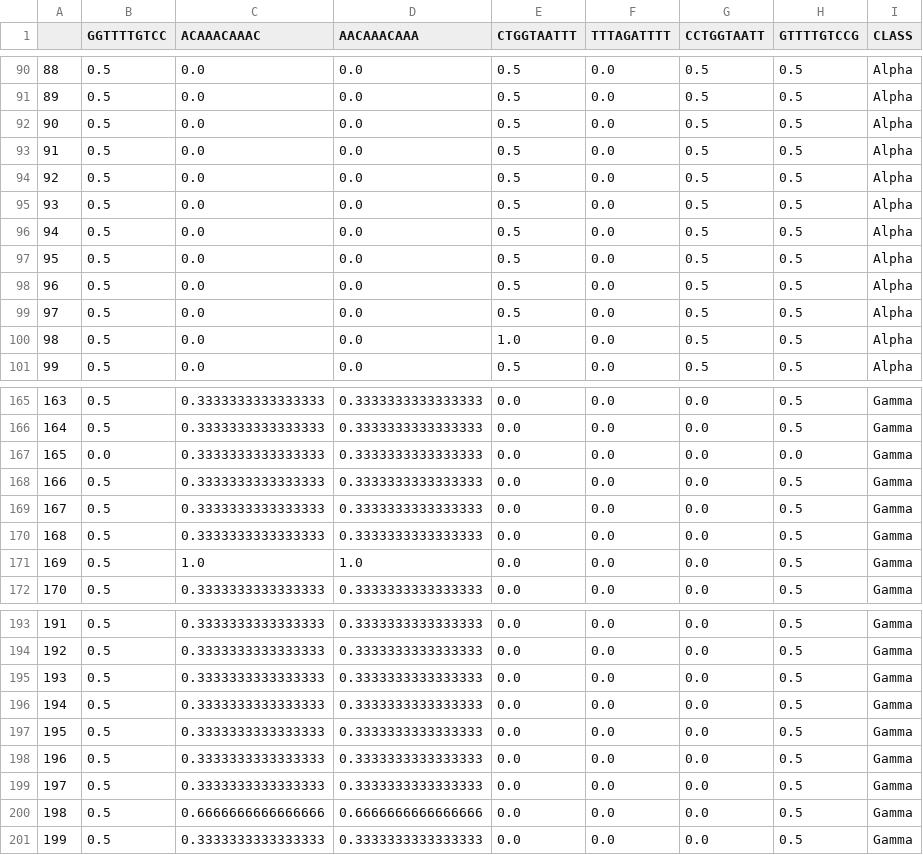
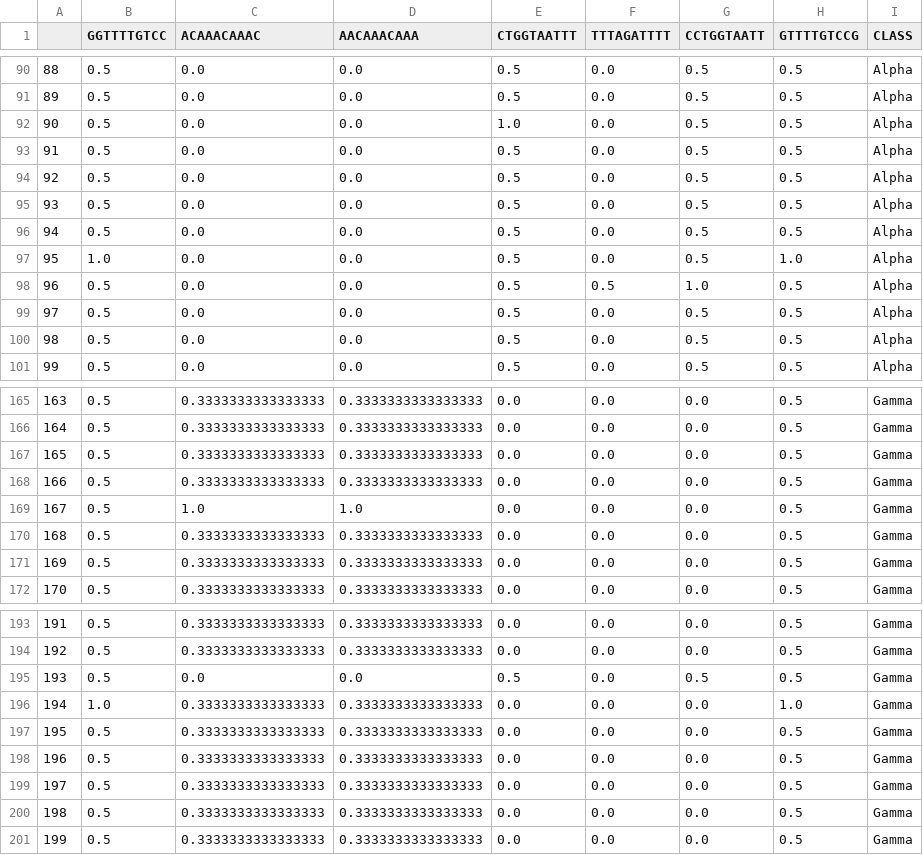
Before and after one commit to omatheuspimenta/GRAMEP, a CSV file: data/output/classify/results/dataframe.csv, drawn as a sheet; only a part is shown, gaps mark what is left out; the diff covers the shown part only.

```diff
--- a/data/output/classify/results/dataframe.csv
+++ b/data/output/classify/results/dataframe.csv
@@ -91,3 +91,3 @@
 89,0.5,0.0,0.0,0.5,0.0,0.5,0.5,Alpha
-90,0.5,0.0,0.0,0.5,0.0,0.5,0.5,Alpha
+90,0.5,0.0,0.0,1.0,0.0,0.5,0.5,Alpha
 91,0.5,0.0,0.0,0.5,0.0,0.5,0.5,Alpha
@@ -96,6 +96,6 @@
 94,0.5,0.0,0.0,0.5,0.0,0.5,0.5,Alpha
-95,0.5,0.0,0.0,0.5,0.0,0.5,0.5,Alpha
-96,0.5,0.0,0.0,0.5,0.0,0.5,0.5,Alpha
+95,1.0,0.0,0.0,0.5,0.0,0.5,1.0,Alpha
+96,0.5,0.0,0.0,0.5,0.5,1.0,0.5,Alpha
 97,0.5,0.0,0.0,0.5,0.0,0.5,0.5,Alpha
-98,0.5,0.0,0.0,1.0,0.0,0.5,0.5,Alpha
+98,0.5,0.0,0.0,0.5,0.0,0.5,0.5,Alpha
 99,0.5,0.0,0.0,0.5,0.0,0.5,0.5,Alpha
@@ -166,7 +166,7 @@
 164,0.5,0.3333333333333333,0.3333333333333333,0.0,0.0,0.0,0.5,Gamma
-165,0.0,0.3333333333333333,0.3333333333333333,0.0,0.0,0.0,0.0,Gamma
+165,0.5,0.3333333333333333,0.3333333333333333,0.0,0.0,0.0,0.5,Gamma
 166,0.5,0.3333333333333333,0.3333333333333333,0.0,0.0,0.0,0.5,Gamma
-167,0.5,0.3333333333333333,0.3333333333333333,0.0,0.0,0.0,0.5,Gamma
+167,0.5,1.0,1.0,0.0,0.0,0.0,0.5,Gamma
 168,0.5,0.3333333333333333,0.3333333333333333,0.0,0.0,0.0,0.5,Gamma
-169,0.5,1.0,1.0,0.0,0.0,0.0,0.5,Gamma
+169,0.5,0.3333333333333333,0.3333333333333333,0.0,0.0,0.0,0.5,Gamma
 170,0.5,0.3333333333333333,0.3333333333333333,0.0,0.0,0.0,0.5,Gamma
@@ -194,4 +194,4 @@
 192,0.5,0.3333333333333333,0.3333333333333333,0.0,0.0,0.0,0.5,Gamma
-193,0.5,0.3333333333333333,0.3333333333333333,0.0,0.0,0.0,0.5,Gamma
-194,0.5,0.3333333333333333,0.3333333333333333,0.0,0.0,0.0,0.5,Gamma
+193,0.5,0.0,0.0,0.5,0.0,0.5,0.5,Gamma
+194,1.0,0.3333333333333333,0.3333333333333333,0.0,0.0,0.0,1.0,Gamma
 195,0.5,0.3333333333333333,0.3333333333333333,0.0,0.0,0.0,0.5,Gamma
@@ -199,3 +199,3 @@
 197,0.5,0.3333333333333333,0.3333333333333333,0.0,0.0,0.0,0.5,Gamma
-198,0.5,0.6666666666666666,0.6666666666666666,0.0,0.0,0.0,0.5,Gamma
+198,0.5,0.3333333333333333,0.3333333333333333,0.0,0.0,0.0,0.5,Gamma
 199,0.5,0.3333333333333333,0.3333333333333333,0.0,0.0,0.0,0.5,Gamma
```
Also changed, not shown: 58 edited cells elsewhere in this file, data/output/mutations/Alpha/Alpha_FreqExclusiveKmers.csv, data/output/mutations/Alpha/Alpha_report.csv, 30 other files.
